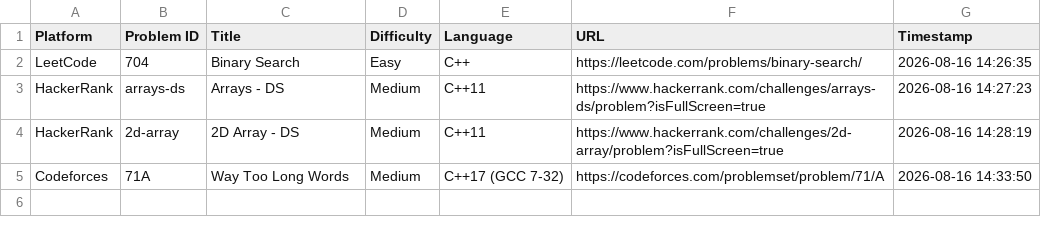
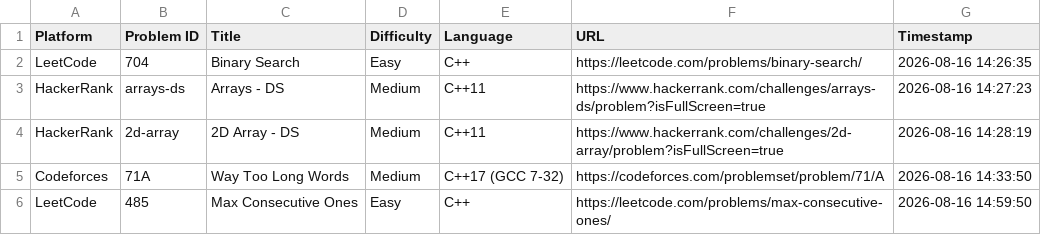
Before and after one commit to shivinders12/DSA-Problem-Vault, a CSV file: submissions.csv, drawn as a sheet; the diff names each change by its address in the sheet, - before the commit and + after, or states it on an @@ line.

Commit message:
Update [LeetCode] Max Consecutive Ones

```diff
--- a/submissions.csv
+++ b/submissions.csv
+row 6: LeetCode | 485 | Max Consecutive Ones | Easy | C++ | https://leetcode.com/problems/max-consecutive-ones/ | 2026-08-16 14:59:50
```
